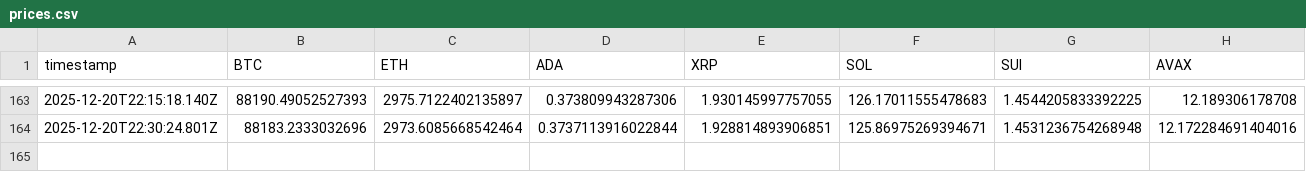
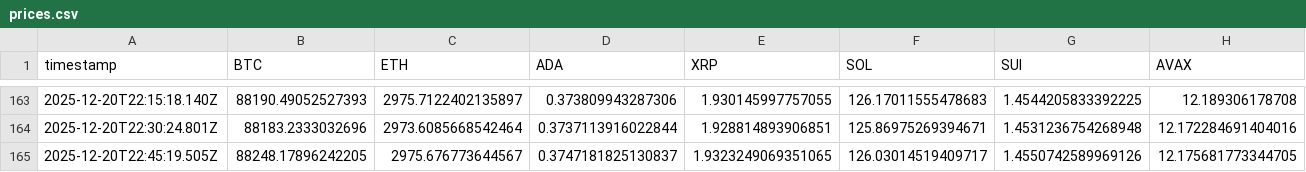
Before and after one commit to kuanluwang-alt/price-project, a CSV file: regular/prices.csv, drawn as a sheet; only a part is shown, gaps mark what is left out; rows hold the shown columns only; the diff names each change by its address in the sheet, - before the commit and + after, or states it on an @@ line.

```diff
--- a/regular/prices.csv
+++ b/regular/prices.csv
+row 165: 2025-12-20T22:45:19.505Z | 88248.17896242205 | 2975.676773644567 | 0.3747181825130837 | 1.9323249069351065 | 126.03014519409717 | 1.4550742589969126 | 12.175681773344705
```
